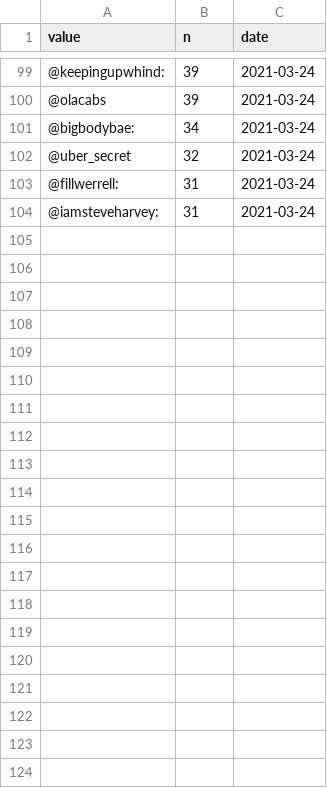
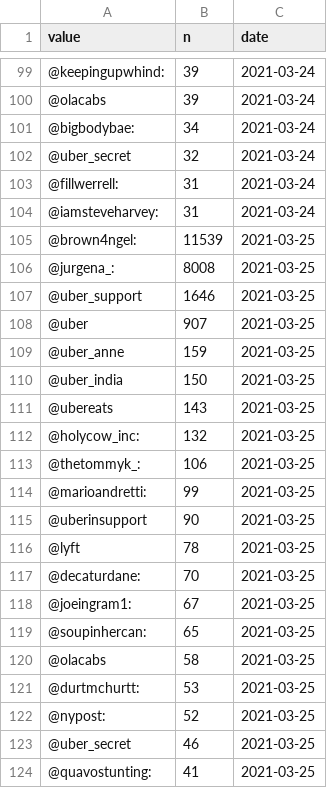
Before and after one commit to simmieyungie/TwittterScrapR, a CSV file: Analysis/handles.csv, drawn as a sheet; only a part is shown, gaps mark what is left out.

```diff
--- a/Analysis/handles.csv
+++ b/Analysis/handles.csv
@@ -104 +104,21 @@
 "@iamsteveharvey:",31,2021-03-24
+"@brown4ngel:",11539,2021-03-25
+"@jurgena_:",8008,2021-03-25
+"@uber_support",1646,2021-03-25
+"@uber",907,2021-03-25
+"@uber_anne",159,2021-03-25
+"@uber_india",150,2021-03-25
+"@ubereats",143,2021-03-25
+"@holycow_inc:",132,2021-03-25
+"@thetommyk_:",106,2021-03-25
+"@marioandretti:",99,2021-03-25
+"@uberinsupport",90,2021-03-25
+"@lyft",78,2021-03-25
+"@decaturdane:",70,2021-03-25
+"@joeingram1:",67,2021-03-25
+"@soupinhercan:",65,2021-03-25
+"@olacabs",58,2021-03-25
+"@durtmchurtt:",53,2021-03-25
+"@nypost:",52,2021-03-25
+"@uber_secret",46,2021-03-25
+"@quavostunting:",41,2021-03-25
```
Also changed, not shown: Analysis/Reactions.csv, Analysis/Topwords.csv, 2 other files.
